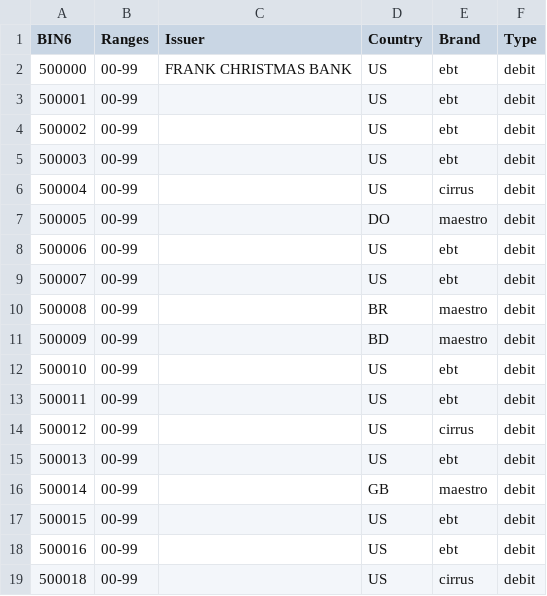
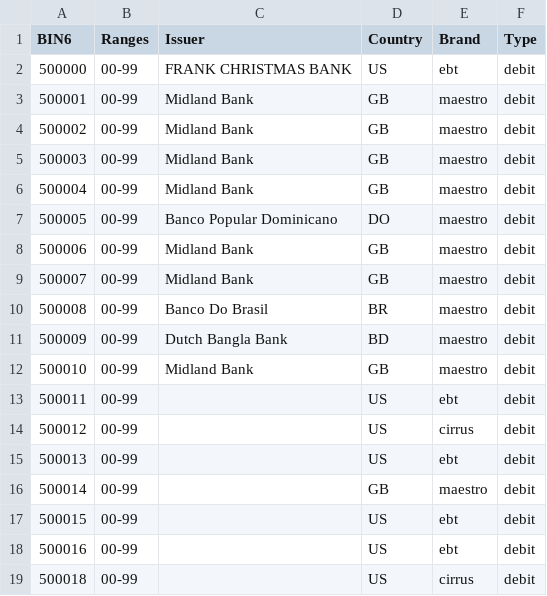
Before and after one commit to Wayproyect/openbiin, a CSV file: functions/data/50.csv, drawn as a sheet; only a part is shown.

```diff
--- a/functions/data/50.csv
+++ b/functions/data/50.csv
@@ -2,12 +2,12 @@ BIN6,Ranges,Issuer,Country,Brand,Type
 500000,00-99,FRANK CHRISTMAS BANK,US,ebt,debit
-500001,00-99,,US,ebt,debit
-500002,00-99,,US,ebt,debit
-500003,00-99,,US,ebt,debit
-500004,00-99,,US,cirrus,debit
-500005,00-99,,DO,maestro,debit
-500006,00-99,,US,ebt,debit
-500007,00-99,,US,ebt,debit
-500008,00-99,,BR,maestro,debit
-500009,00-99,,BD,maestro,debit
-500010,00-99,,US,ebt,debit
+500001,00-99,Midland Bank,GB,maestro,debit
+500002,00-99,Midland Bank,GB,maestro,debit
+500003,00-99,Midland Bank,GB,maestro,debit
+500004,00-99,Midland Bank,GB,maestro,debit
+500005,00-99,Banco Popular Dominicano,DO,maestro,debit
+500006,00-99,Midland Bank,GB,maestro,debit
+500007,00-99,Midland Bank,GB,maestro,debit
+500008,00-99,Banco Do Brasil,BR,maestro,debit
+500009,00-99,Dutch Bangla Bank,BD,maestro,debit
+500010,00-99,Midland Bank,GB,maestro,debit
 500011,00-99,,US,ebt,debit
```
